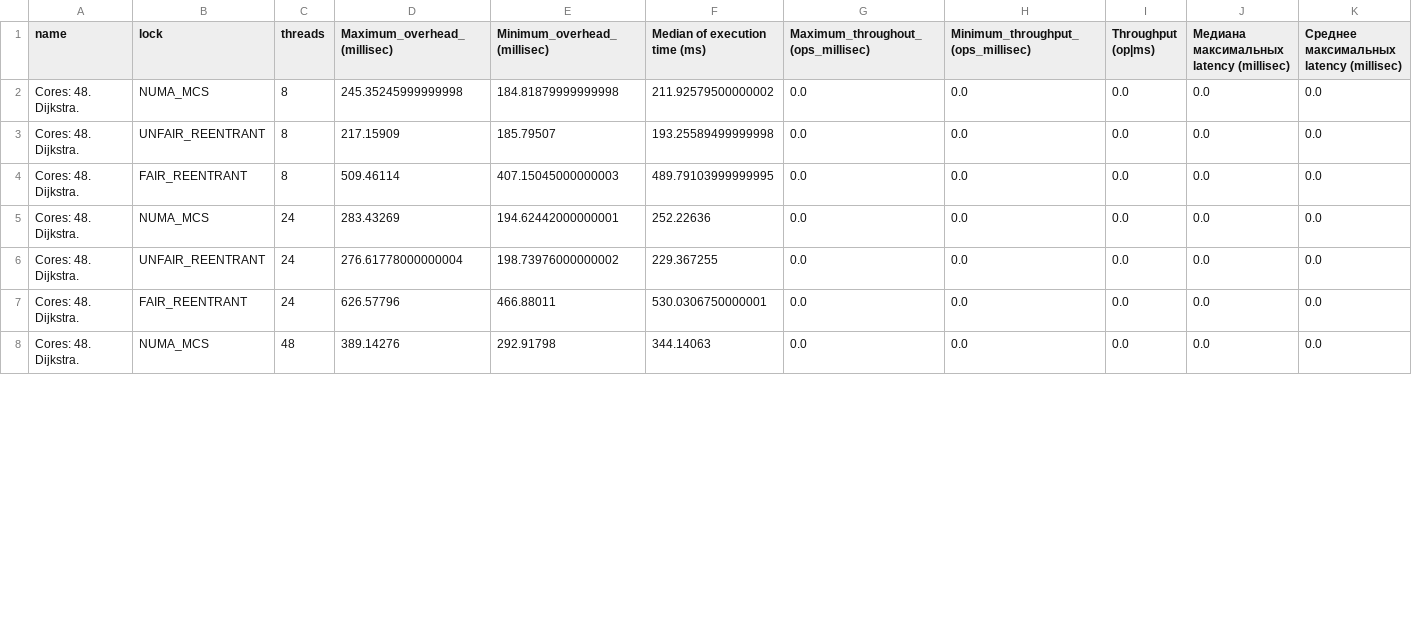
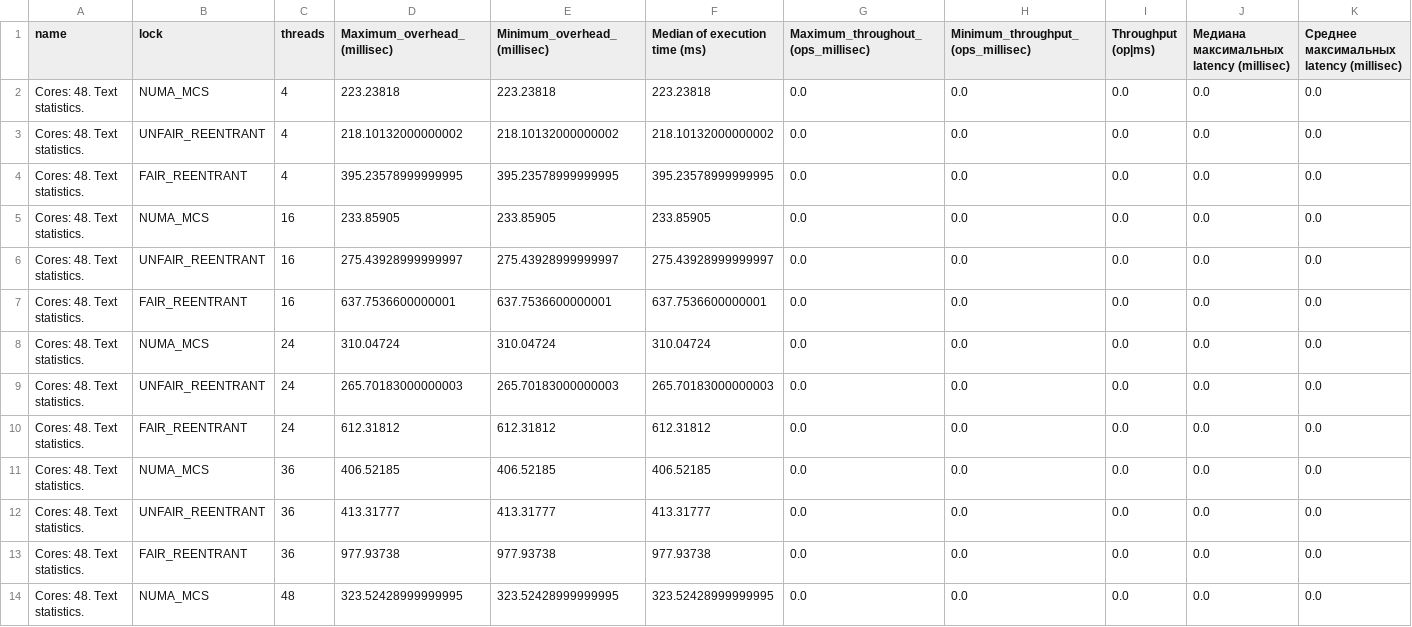
Before and after one commit to ricnorr/vthreads-numa-lock, a CSV file: results/benchmark_results.csv, drawn as a sheet; only a part is shown; the diff covers the shown part only.

Commit message:
res

```diff
--- a/results/benchmark_results.csv
+++ b/results/benchmark_results.csv
@@ -1,8 +1,14 @@
 name,lock,threads,Maximum_overhead_(millisec),Minimum_overhead_(millisec),Median of execution time (ms),Maximum_throughout_(ops_millisec),Minimum_throughput_(ops_millisec),Throughput (op|ms),Медиана максимальных latency (millisec),Среднее максимальных latency (millisec)
-Cores: 48. Dijkstra.,NUMA_MCS,8,245.35245999999998,184.81879999999998,211.92579500000002,0.0,0.0,0.0,0.0,0.0
-Cores: 48. Dijkstra.,UNFAIR_REENTRANT,8,217.15909,185.79507,193.25589499999998,0.0,0.0,0.0,0.0,0.0
-Cores: 48. Dijkstra.,FAIR_REENTRANT,8,509.46114,407.15045000000003,489.79103999999995,0.0,0.0,0.0,0.0,0.0
-Cores: 48. Dijkstra.,NUMA_MCS,24,283.43269,194.62442000000001,252.22636,0.0,0.0,0.0,0.0,0.0
-Cores: 48. Dijkstra.,UNFAIR_REENTRANT,24,276.61778000000004,198.73976000000002,229.367255,0.0,0.0,0.0,0.0,0.0
-Cores: 48. Dijkstra.,FAIR_REENTRANT,24,626.57796,466.88011,530.0306750000001,0.0,0.0,0.0,0.0,0.0
-Cores: 48. Dijkstra.,NUMA_MCS,48,389.14276,292.91798,344.14063,0.0,0.0,0.0,0.0,0.0
+Cores: 48. Text statistics.,NUMA_MCS,4,223.23818,223.23818,223.23818,0.0,0.0,0.0,0.0,0.0
+Cores: 48. Text statistics.,UNFAIR_REENTRANT,4,218.10132000000002,218.10132000000002,218.10132000000002,0.0,0.0,0.0,0.0,0.0
+Cores: 48. Text statistics.,FAIR_REENTRANT,4,395.23578999999995,395.23578999999995,395.23578999999995,0.0,0.0,0.0,0.0,0.0
+Cores: 48. Text statistics.,NUMA_MCS,16,233.85905,233.85905,233.85905,0.0,0.0,0.0,0.0,0.0
+Cores: 48. Text statistics.,UNFAIR_REENTRANT,16,275.43928999999997,275.43928999999997,275.43928999999997,0.0,0.0,0.0,0.0,0.0
+Cores: 48. Text statistics.,FAIR_REENTRANT,16,637.7536600000001,637.7536600000001,637.7536600000001,0.0,0.0,0.0,0.0,0.0
+Cores: 48. Text statistics.,NUMA_MCS,24,310.04724,310.04724,310.04724,0.0,0.0,0.0,0.0,0.0
+Cores: 48. Text statistics.,UNFAIR_REENTRANT,24,265.70183000000003,265.70183000000003,265.70183000000003,0.0,0.0,0.0,0.0,0.0
+Cores: 48. Text statistics.,FAIR_REENTRANT,24,612.31812,612.31812,612.31812,0.0,0.0,0.0,0.0,0.0
+Cores: 48. Text statistics.,NUMA_MCS,36,406.52185,406.52185,406.52185,0.0,0.0,0.0,0.0,0.0
+Cores: 48. Text statistics.,UNFAIR_REENTRANT,36,413.31777,413.31777,413.31777,0.0,0.0,0.0,0.0,0.0
+Cores: 48. Text statistics.,FAIR_REENTRANT,36,977.93738,977.93738,977.93738,0.0,0.0,0.0,0.0,0.0
+Cores: 48. Text statistics.,NUMA_MCS,48,323.52428999999995,323.52428999999995,323.52428999999995,0.0,0.0,0.0,0.0,0.0
```
Also changed, not shown: 4 added rows, 1 removed row and 31 edited cells elsewhere in this file.
